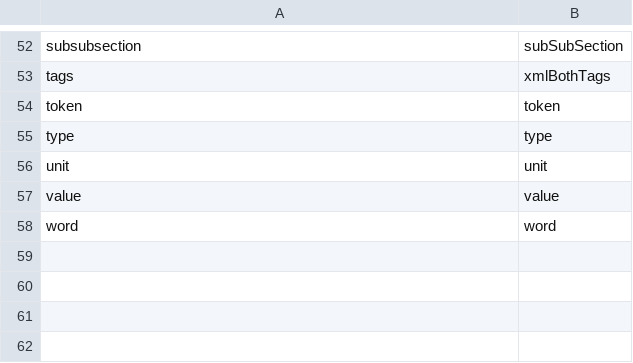
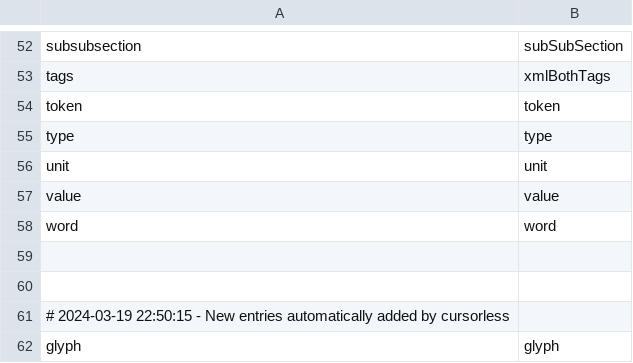
Before and after one commit to blakewatson/talon-scripts, a CSV file: cursorless-settings/modifier_scope_types.csv, drawn as a sheet; only a part is shown, gaps mark what is left out.

```diff
--- a/cursorless-settings/modifier_scope_types.csv
+++ b/cursorless-settings/modifier_scope_types.csv
@@ -58 +58,5 @@ value, value
 word, word
+
+
+# 2024-03-19 22:50:15 - New entries automatically added by cursorless
+glyph, glyph
```
Also changed, not shown: cursorless-settings/actions.csv, cursorless-settings/modifiers.csv, 23 other files.
